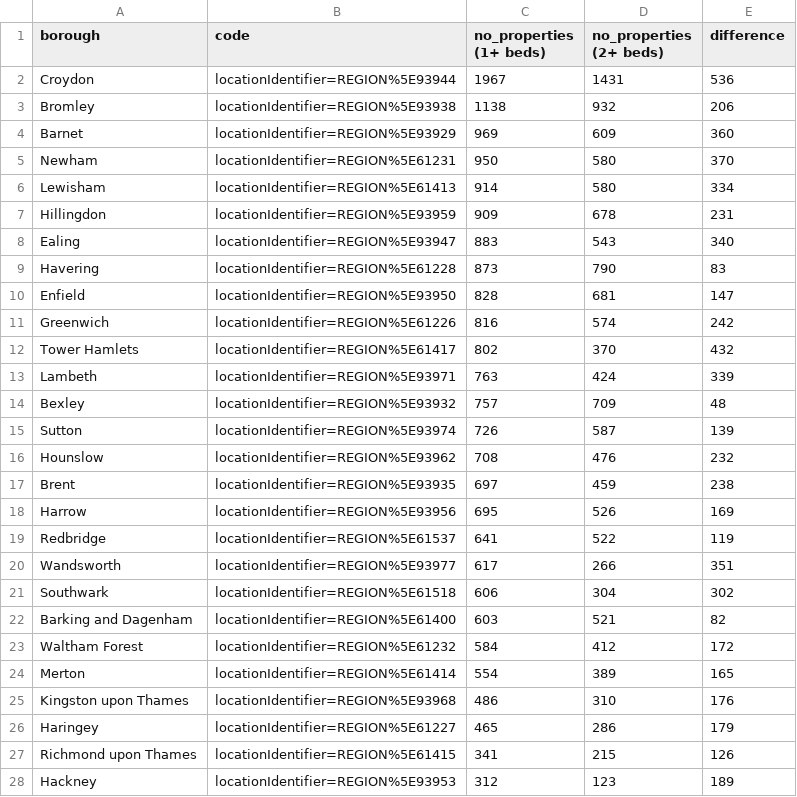
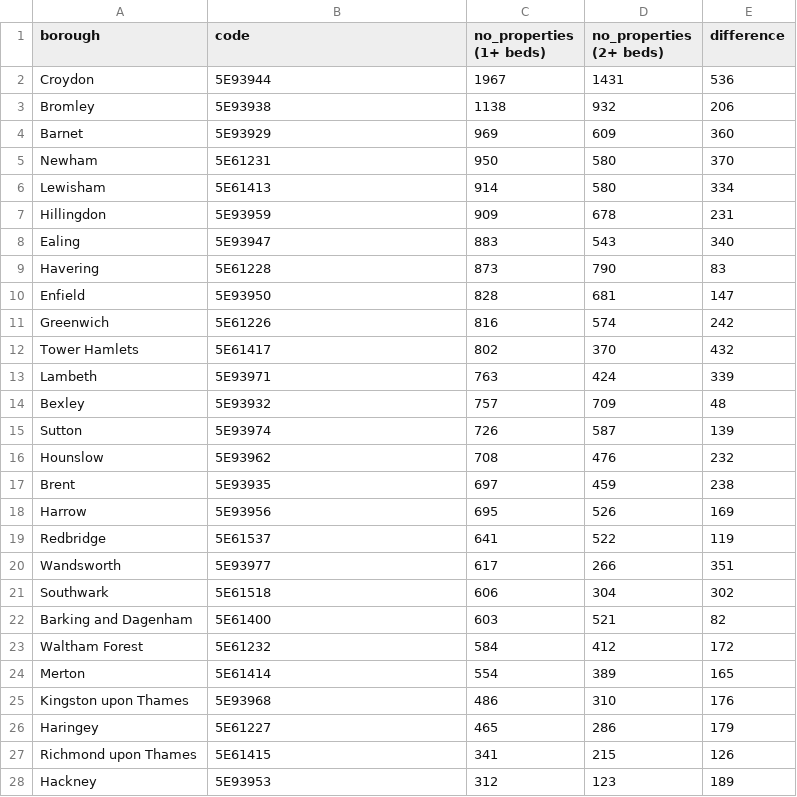
Before and after one commit to jackcballinger/housing, a CSV file: london_borough_list.csv, drawn as a sheet; only a part is shown; the diff covers the shown part only.

```diff
--- a/london_borough_list.csv
+++ b/london_borough_list.csv
@@ -1,28 +1,28 @@
 borough,code,no_properties (1+ beds),no_properties (2+ beds),difference
-Croydon,locationIdentifier=REGION%5E93944,1967,1431,536
-Bromley,locationIdentifier=REGION%5E93938,1138,932,206
-Barnet,locationIdentifier=REGION%5E93929,969,609,360
-Newham,locationIdentifier=REGION%5E61231,950,580,370
-Lewisham,locationIdentifier=REGION%5E61413,914,580,334
-Hillingdon,locationIdentifier=REGION%5E93959,909,678,231
-Ealing,locationIdentifier=REGION%5E93947,883,543,340
-Havering,locationIdentifier=REGION%5E61228,873,790,83
-Enfield,locationIdentifier=REGION%5E93950,828,681,147
-Greenwich,locationIdentifier=REGION%5E61226,816,574,242
-Tower Hamlets,locationIdentifier=REGION%5E61417,802,370,432
-Lambeth,locationIdentifier=REGION%5E93971,763,424,339
-Bexley,locationIdentifier=REGION%5E93932,757,709,48
-Sutton,locationIdentifier=REGION%5E93974,726,587,139
-Hounslow,locationIdentifier=REGION%5E93962,708,476,232
-Brent,locationIdentifier=REGION%5E93935,697,459,238
-Harrow,locationIdentifier=REGION%5E93956,695,526,169
-Redbridge,locationIdentifier=REGION%5E61537,641,522,119
-Wandsworth,locationIdentifier=REGION%5E93977,617,266,351
-Southwark,locationIdentifier=REGION%5E61518,606,304,302
-Barking and Dagenham,locationIdentifier=REGION%5E61400,603,521,82
-Waltham Forest,locationIdentifier=REGION%5E61232,584,412,172
-Merton,locationIdentifier=REGION%5E61414,554,389,165
-Kingston upon Thames,locationIdentifier=REGION%5E93968,486,310,176
-Haringey,locationIdentifier=REGION%5E61227,465,286,179
-Richmond upon Thames,locationIdentifier=REGION%5E61415,341,215,126
-Hackney,locationIdentifier=REGION%5E93953,312,123,189
+Croydon,5E93944,1967,1431,536
+Bromley,5E93938,1138,932,206
+Barnet,5E93929,969,609,360
+Newham,5E61231,950,580,370
+Lewisham,5E61413,914,580,334
+Hillingdon,5E93959,909,678,231
+Ealing,5E93947,883,543,340
+Havering,5E61228,873,790,83
+Enfield,5E93950,828,681,147
+Greenwich,5E61226,816,574,242
+Tower Hamlets,5E61417,802,370,432
+Lambeth,5E93971,763,424,339
+Bexley,5E93932,757,709,48
+Sutton,5E93974,726,587,139
+Hounslow,5E93962,708,476,232
+Brent,5E93935,697,459,238
+Harrow,5E93956,695,526,169
+Redbridge,5E61537,641,522,119
+Wandsworth,5E93977,617,266,351
+Southwark,5E61518,606,304,302
+Barking and Dagenham,5E61400,603,521,82
+Waltham Forest,5E61232,584,412,172
+Merton,5E61414,554,389,165
+Kingston upon Thames,5E93968,486,310,176
+Haringey,5E61227,465,286,179
+Richmond upon Thames,5E61415,341,215,126
+Hackney,5E93953,312,123,189
```
Also changed, not shown: 6 edited cells elsewhere in this file, 25 other files.
